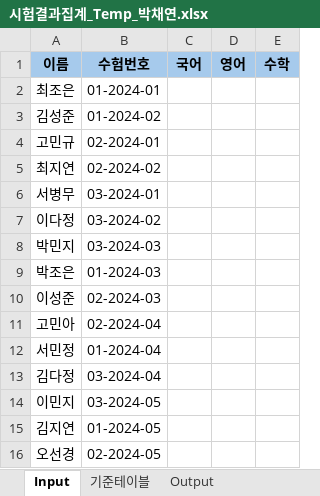
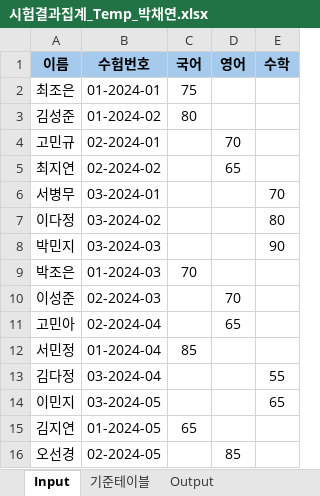
Before and after one commit to austenlove/RPA_Assignments, an Excel workbook: RPA_Repository/03.시험결과집계/2.작업/시험결과집계_Temp_박채연.xlsx, sheet Input, drawn as a sheet; values as stored, in another font and other column widths than the file's, no borders; the diff names each change by its address in the sheet, - before the commit and + after, or states it on an @@ line.

```diff
--- a/RPA_Repository/03.시험결과집계/2.작업/시험결과집계_Temp_박채연.xlsx (sheet Input)
+++ b/RPA_Repository/03.시험결과집계/2.작업/시험결과집계_Temp_박채연.xlsx (sheet Input)
-C2 (국어): (empty)
+C2 (국어): 75
-C3 (국어): (empty)
+C3 (국어): 80
-D4 (영어): (empty)
+D4 (영어): 70
-D5 (영어): (empty)
+D5 (영어): 65
-E6 (수학): (empty)
+E6 (수학): 70
-E7 (수학): (empty)
+E7 (수학): 80
-E8 (수학): (empty)
+E8 (수학): 90
-C9 (국어): (empty)
+C9 (국어): 70
-D10 (영어): (empty)
+D10 (영어): 70
-D11 (영어): (empty)
+D11 (영어): 65
-C12 (국어): (empty)
+C12 (국어): 85
-E13 (수학): (empty)
+E13 (수학): 55
-E14 (수학): (empty)
+E14 (수학): 65
-C15 (국어): (empty)
+C15 (국어): 65
-D16 (영어): (empty)
+D16 (영어): 85
```
Also changed, not shown: sheet Output, sheet 기준테이블, RPA_Repository/03.시험결과집계/3.결과/시험결과집계_Temp_박채연.xlsx, 4 other files.
